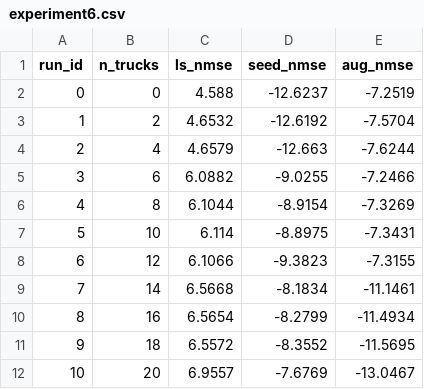
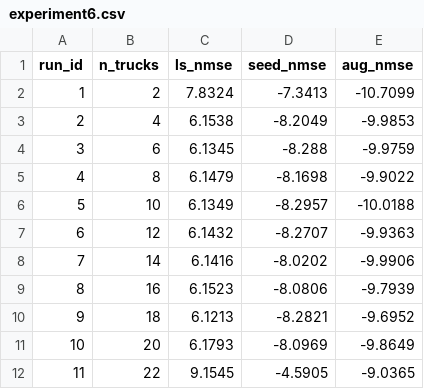
Before and after one commit to LaveshM/PINN_channel-estimation, a CSV file: plots/experiment6.csv, drawn as a sheet; only a part is shown; the diff covers the shown part only.

Commit message:
blocked only plot too

```diff
--- a/plots/experiment6.csv
+++ b/plots/experiment6.csv
@@ -1,12 +1,12 @@
 run_id,n_trucks,ls_nmse,seed_nmse,aug_nmse
-0,0,4.588,-12.6237,-7.2519
-1,2,4.6532,-12.6192,-7.5704
-2,4,4.6579,-12.663,-7.6244
-3,6,6.0882,-9.0255,-7.2466
-4,8,6.1044,-8.9154,-7.3269
-5,10,6.114,-8.8975,-7.3431
-6,12,6.1066,-9.3823,-7.3155
-7,14,6.5668,-8.1834,-11.1461
-8,16,6.5654,-8.2799,-11.4934
-9,18,6.5572,-8.3552,-11.5695
-10,20,6.9557,-7.6769,-13.0467
+1,2,7.8324,-7.3413,-10.7099
+2,4,6.1538,-8.2049,-9.9853
+3,6,6.1345,-8.288,-9.9759
+4,8,6.1479,-8.1698,-9.9022
+5,10,6.1349,-8.2957,-10.0188
+6,12,6.1432,-8.2707,-9.9363
+7,14,6.1416,-8.0202,-9.9906
+8,16,6.1523,-8.0806,-9.7939
+9,18,6.1213,-8.2821,-9.6952
+10,20,6.1793,-8.0969,-9.8649
+11,22,9.1545,-4.5905,-9.0365
```
Also changed, not shown: 9 added rows elsewhere in this file, data/blockage_summary.csv, models/aug/results_aug4.csv, 9 other files.
